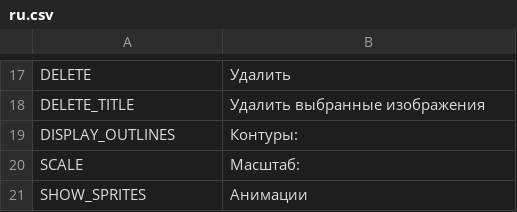
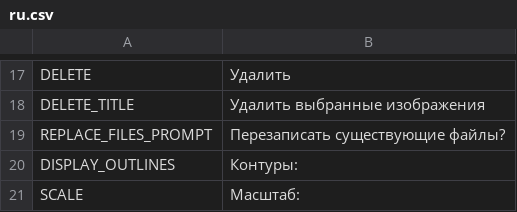
Before and after one commit to odrick/free-tex-packer, a CSV file: src/client/resources/static/localization/ru.csv, drawn as a sheet; only a part is shown, gaps mark what is left out; the shorter side is filled out with more unchanged rows; the diff names each change by its address in the sheet, - before the commit and + after, or states it on an @@ line.

```diff
--- a/src/client/resources/static/localization/ru.csv
+++ b/src/client/resources/static/localization/ru.csv
+row 19: REPLACE_FILES_PROMPT | Перезаписать существующие файлы?
```
Also changed, not shown: src/client/resources/static/localization/de.csv, src/client/resources/static/localization/en.csv, 6 other files.
